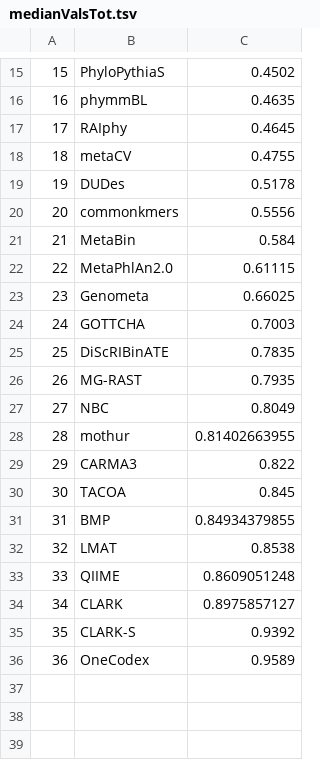
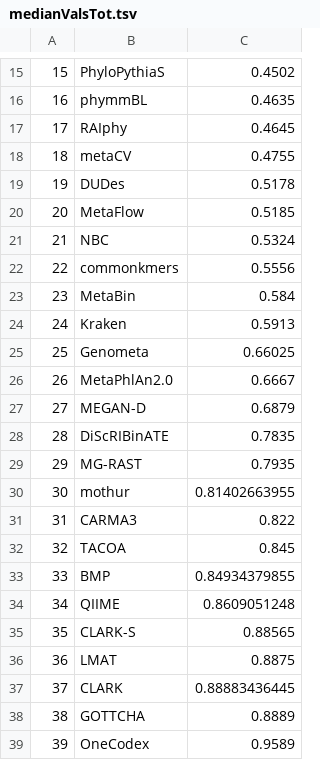
Before and after one commit to Gardner-BinfLab/meta-analysis-eDNA-software, a TSV file: data/medianValsTot.tsv, drawn as a sheet; only a part is shown, gaps mark what is left out; removed rows and columns are numbered as before the commit, all else as after; the diff covers the shown part only; the diff names each change by its address in the sheet, - before the commit and + after, or states it on an @@ line.

```diff
--- a/data/medianValsTot.tsv
+++ b/data/medianValsTot.tsv
@@ column A renumbered from row 4 down @@
+row 20: 20 | MetaFlow | 0.5185
+row 21: 21 | NBC | 0.5324
-row 22: 22 | MetaPhlAn2.0 | 0.61115
+row 24: 24 | Kraken | 0.5913
-row 24: 24 | GOTTCHA | 0.7003
+row 26: 26 | MetaPhlAn2.0 | 0.6667
+row 27: 27 | MEGAN-D | 0.6879
-row 27: 27 | NBC | 0.8049
-row 32: 32 | LMAT | 0.8538
-row 34: 34 | CLARK | 0.8975857127
-C35: 0.9392
+C35: 0.88565
+row 36: 36 | LMAT | 0.8875
+row 37: 37 | CLARK | 0.88883436445
+row 38: 38 | GOTTCHA | 0.8889
```
Also changed, not shown: 2 added rows, 2 removed rows and 2 edited cells elsewhere in this file, data/citations.tsv, data/medianVals-gephiEdges.tsv, 38 other files.
